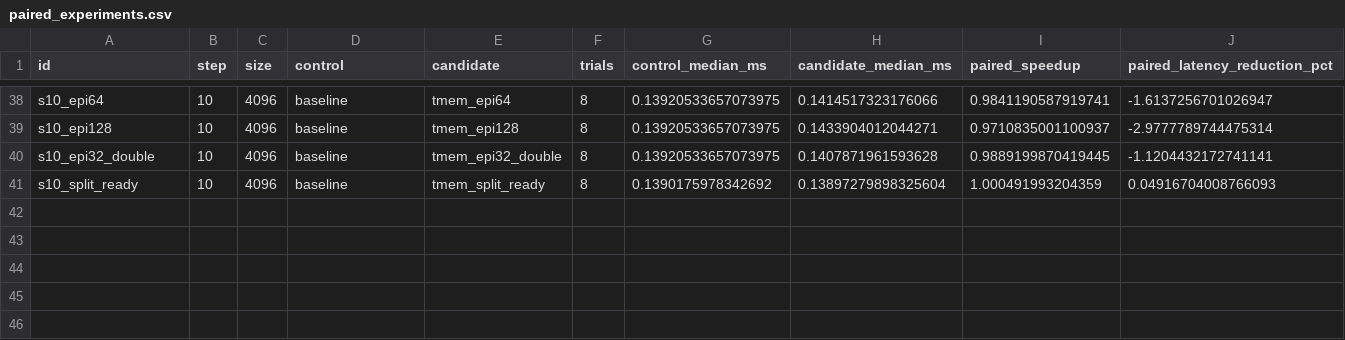
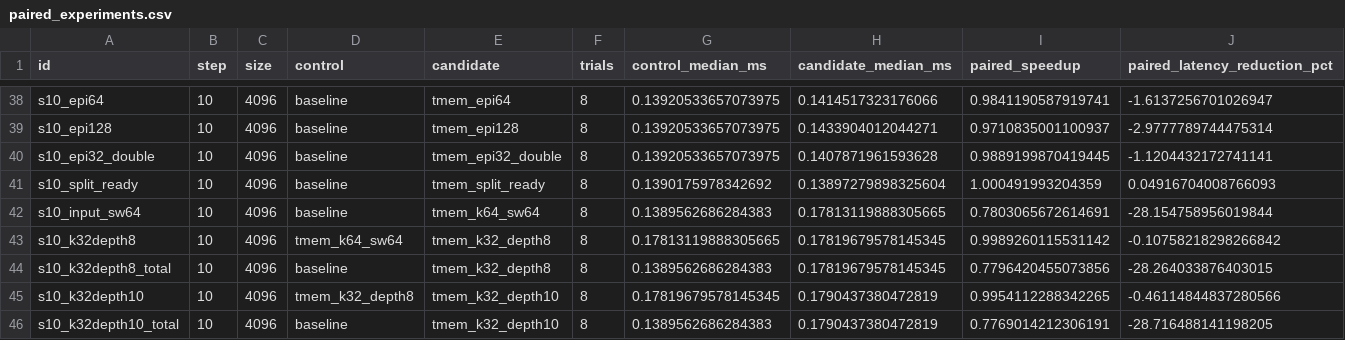
Before and after one commit to liuxiaocs7/assignment-tirx-gemm, a CSV file: docs/optimization_data/paired_experiments.csv, drawn as a sheet; only a part is shown, gaps mark what is left out; rows hold the shown columns only; the diff names each change by its address in the sheet, - before the commit and + after, or states it on an @@ line.

Commit message:
docs: record Step 10 input granularity regressions and reject candidates

```diff
--- a/docs/optimization_data/paired_experiments.csv
+++ b/docs/optimization_data/paired_experiments.csv
+row 42: s10_input_sw64 | 10 | 4096 | baseline | tmem_k64_sw64 | 8 | 0.1389562686284383 | 0.17813119888305665 | 0.7803065672614691 | -28.154758956019844
+row 43: s10_k32depth8 | 10 | 4096 | tmem_k64_sw64 | tmem_k32_depth8 | 8 | 0.17813119888305665 | 0.17819679578145345 | 0.9989260115531142 | -0.10758218298266842
+row 44: s10_k32depth8_total | 10 | 4096 | baseline | tmem_k32_depth8 | 8 | 0.1389562686284383 | 0.17819679578145345 | 0.7796420455073856 | -28.264033876403015
+row 45: s10_k32depth10 | 10 | 4096 | tmem_k32_depth8 | tmem_k32_depth10 | 8 | 0.17819679578145345 | 0.1790437380472819 | 0.9954112288342265 | -0.46114844837280566
+row 46: s10_k32depth10_total | 10 | 4096 | baseline | tmem_k32_depth10 | 8 | 0.1389562686284383 | 0.1790437380472819 | 0.7769014212306191 | -28.716488141198205
```
Also changed, not shown: 7 other files.
